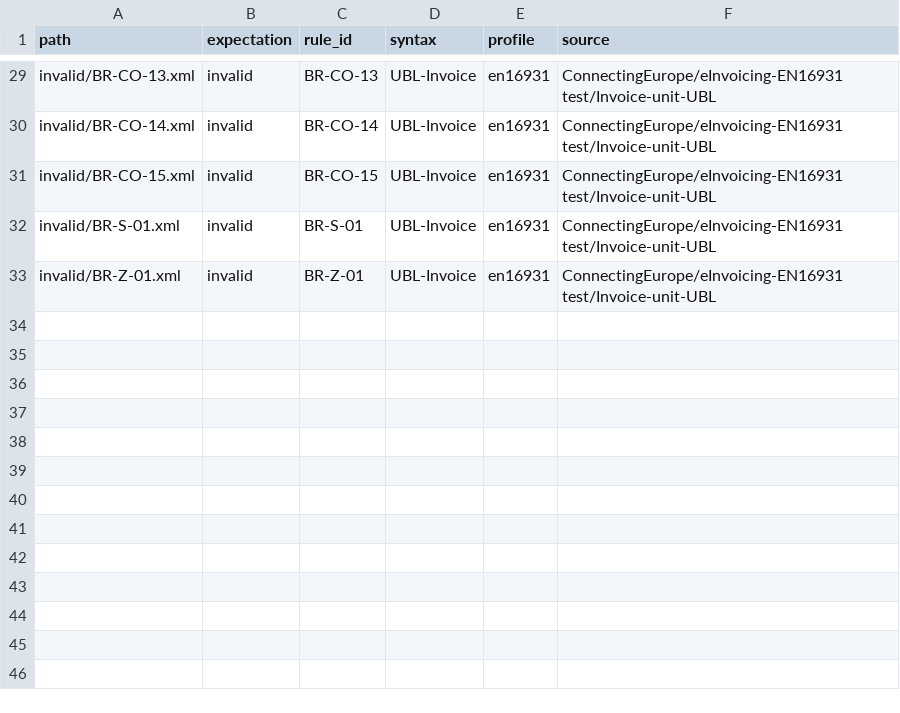
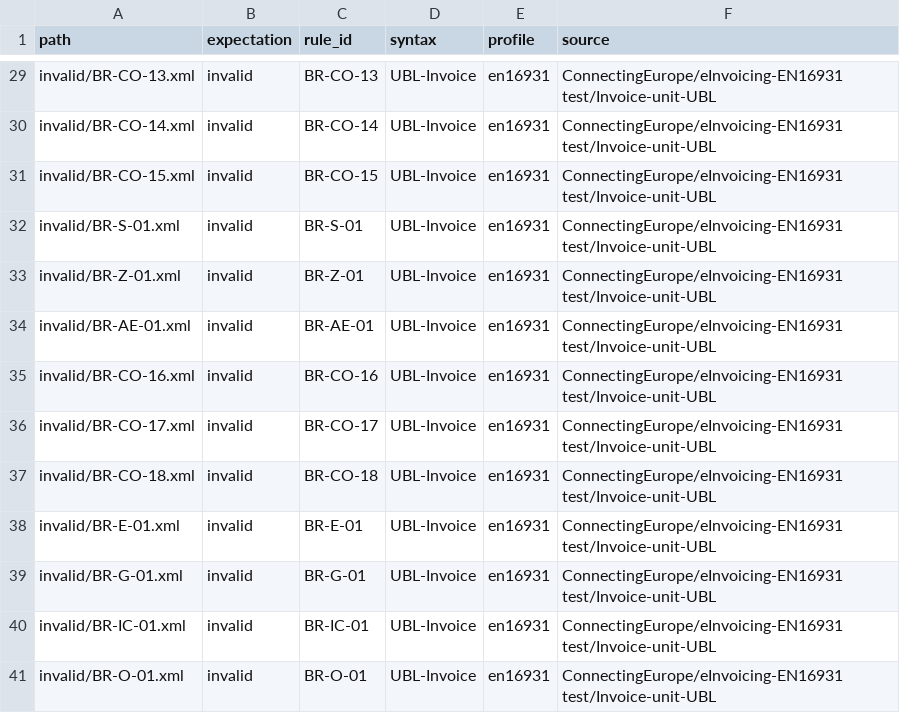
Before and after one commit to verifyhash/verifyhash, a TSV file: einvoice/corpus/vendored/MANIFEST.tsv, drawn as a sheet; only a part is shown, gaps mark what is left out.

```diff
--- a/einvoice/corpus/vendored/MANIFEST.tsv
+++ b/einvoice/corpus/vendored/MANIFEST.tsv
@@ -33 +33,9 @@ invalid/BR-S-01.xml	invalid	BR-S-01	UBL-Invoice	en16931	ConnectingEurope/eInvoic
 invalid/BR-Z-01.xml	invalid	BR-Z-01	UBL-Invoice	en16931	ConnectingEurope/eInvoicing-EN16931 test/Invoice-unit-UBL
+invalid/BR-AE-01.xml	invalid	BR-AE-01	UBL-Invoice	en16931	ConnectingEurope/eInvoicing-EN16931 test/Invoice-unit-UBL
+invalid/BR-CO-16.xml	invalid	BR-CO-16	UBL-Invoice	en16931	ConnectingEurope/eInvoicing-EN16931 test/Invoice-unit-UBL
+invalid/BR-CO-17.xml	invalid	BR-CO-17	UBL-Invoice	en16931	ConnectingEurope/eInvoicing-EN16931 test/Invoice-unit-UBL
+invalid/BR-CO-18.xml	invalid	BR-CO-18	UBL-Invoice	en16931	ConnectingEurope/eInvoicing-EN16931 test/Invoice-unit-UBL
+invalid/BR-E-01.xml	invalid	BR-E-01	UBL-Invoice	en16931	ConnectingEurope/eInvoicing-EN16931 test/Invoice-unit-UBL
+invalid/BR-G-01.xml	invalid	BR-G-01	UBL-Invoice	en16931	ConnectingEurope/eInvoicing-EN16931 test/Invoice-unit-UBL
+invalid/BR-IC-01.xml	invalid	BR-IC-01	UBL-Invoice	en16931	ConnectingEurope/eInvoicing-EN16931 test/Invoice-unit-UBL
+invalid/BR-O-01.xml	invalid	BR-O-01	UBL-Invoice	en16931	ConnectingEurope/eInvoicing-EN16931 test/Invoice-unit-UBL
```
Also changed, not shown: 15 other files.
